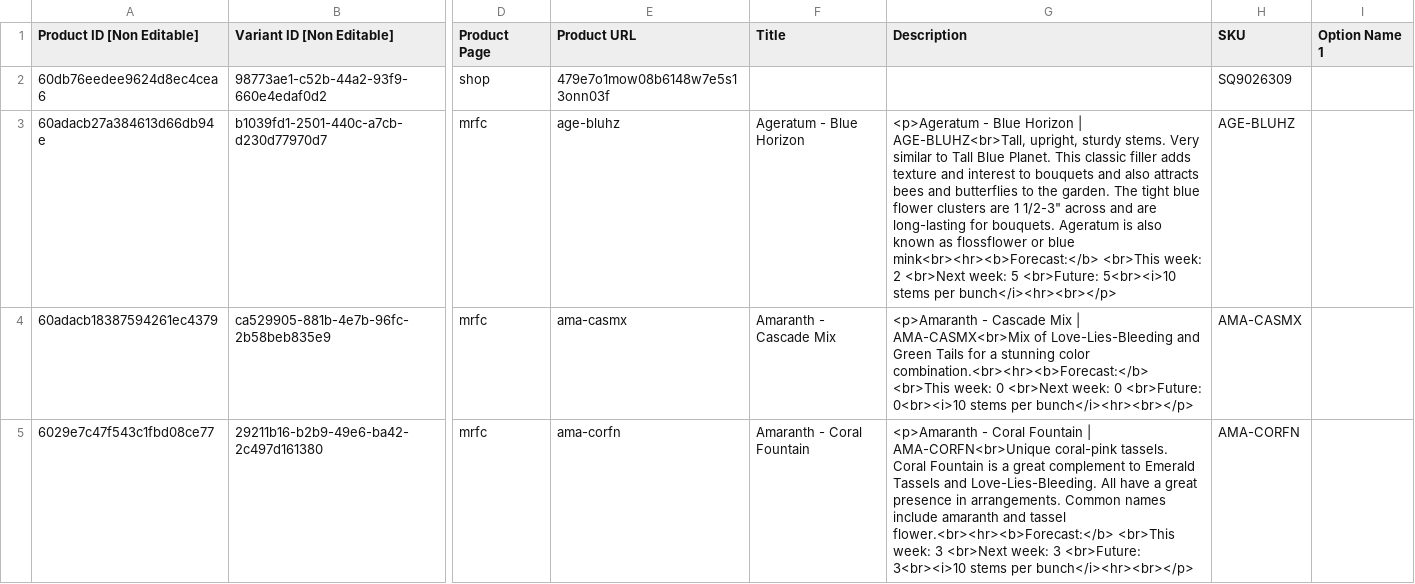
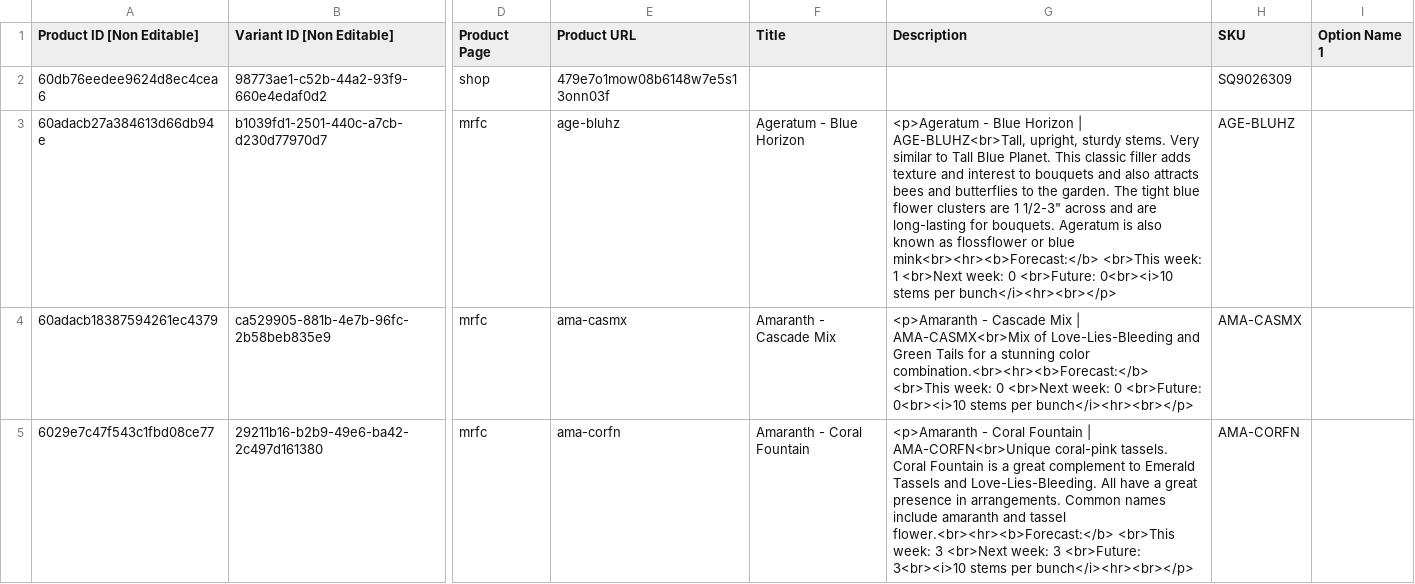
Before and after one commit to ohiobarn/flowerfarm, a CSV file: archive/products.csv, drawn as a sheet; only a part is shown, gaps mark what is left out; the diff covers the shown part only; the diff names each change by its address in the sheet, - before the commit and + after, or states it on an @@ line.

```diff
--- a/archive/products.csv
+++ b/archive/products.csv
-G3 (Description): …<br>This week: 2 <br>Next week: 5 <br>Future: 5<br><i>10 stems per…
+G3 (Description): …<br>This week: 1 <br>Next week: 0 <br>Future: 0<br><i>10 stems per…
```
Also changed, not shown: 166 edited cells elsewhere in this file.
